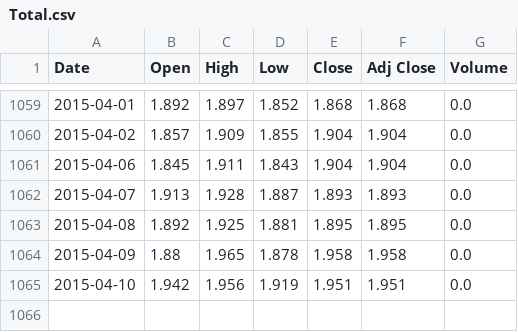
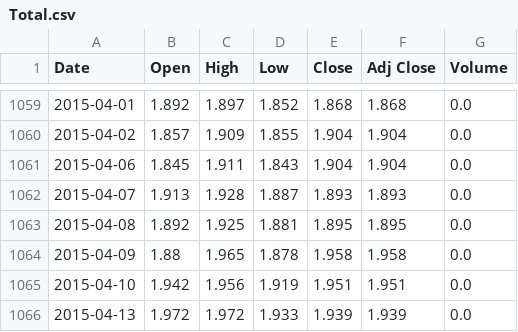
Before and after one commit to Chay16/PortfolioOptimization, a CSV file: data/Tbill/Total.csv, drawn as a sheet; only a part is shown, gaps mark what is left out; the diff names each change by its address in the sheet, - before the commit and + after, or states it on an @@ line.

```diff
--- a/data/Tbill/Total.csv
+++ b/data/Tbill/Total.csv
+row 1066: 2015-04-13 | 1.972 | 1.972 | 1.933 | 1.939 | 1.939 | 0.0
```
Also changed, not shown: data/Tbill.csv, data/Tbill/Valid.csv.
